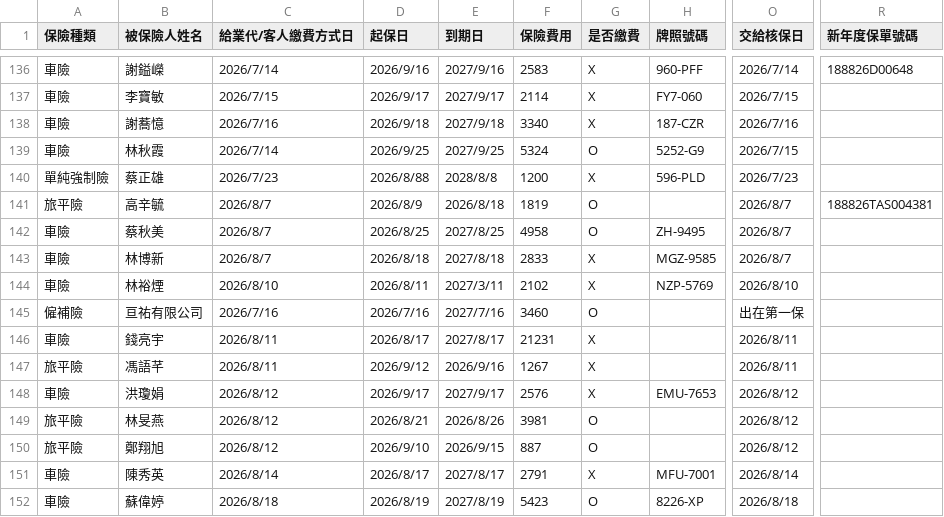
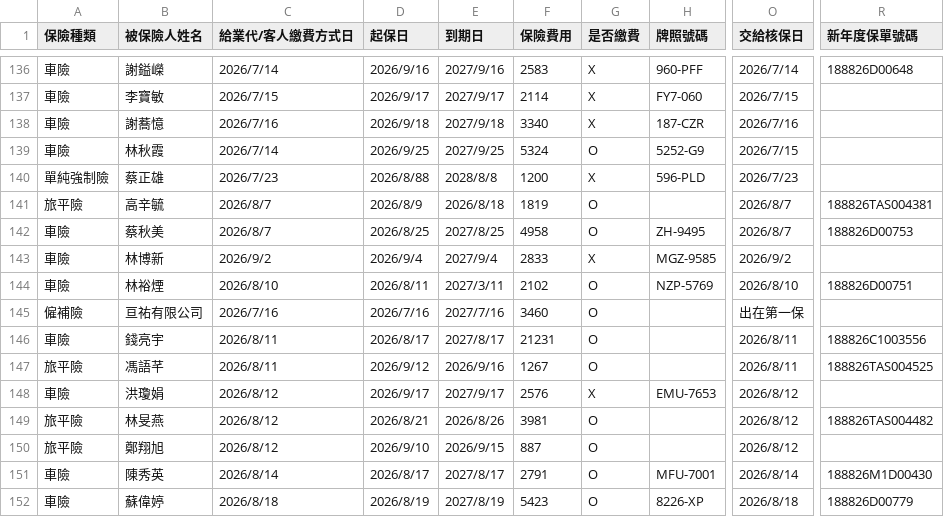
Before and after one commit to ShiauHa-insurance-management-system/insurance_app, a CSV file: prog_db.csv, drawn as a sheet; only a part is shown, gaps mark what is left out; the diff covers the shown part only; the diff names each change by its address in the sheet, - before the commit and + after, or states it on an @@ line.

Commit message:
Add files via upload

```diff
--- a/prog_db.csv
+++ b/prog_db.csv
-R142 (新年度保單號碼): (empty)
+R142 (新年度保單號碼): 188826D00753
-C143 (給業代/客人繳費方式日): 2026/8/7
+C143 (給業代/客人繳費方式日): 2026/9/2
-D143 (起保日): 2026/8/18
+D143 (起保日): 2026/9/4
-E143 (到期日): 2027/8/18
+E143 (到期日): 2027/9/4
-O143 (交給核保日): 2026/8/7
+O143 (交給核保日): 2026/9/2
-G144 (是否繳費): X
+G144 (是否繳費): O
-R144 (新年度保單號碼): (empty)
+R144 (新年度保單號碼): 188826D00751
-G146:G147 (是否繳費): X
+G146:G147 (是否繳費): O
-R146 (新年度保單號碼): (empty)
+R146 (新年度保單號碼): 188826C1003556
-R147 (新年度保單號碼): (empty)
+R147 (新年度保單號碼): 188826TAS004525
-R149 (新年度保單號碼): (empty)
+R149 (新年度保單號碼): 188826TAS004482
-G151 (是否繳費): X
+G151 (是否繳費): O
-R151 (新年度保單號碼): (empty)
+R151 (新年度保單號碼): 188826M1D00430
-R152 (新年度保單號碼): (empty)
+R152 (新年度保單號碼): 188826D00779
```
Also changed, not shown: 3 added rows and 12 edited cells elsewhere in this file.
